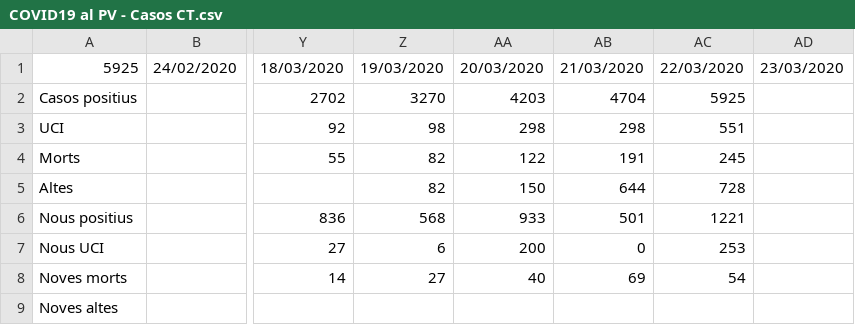
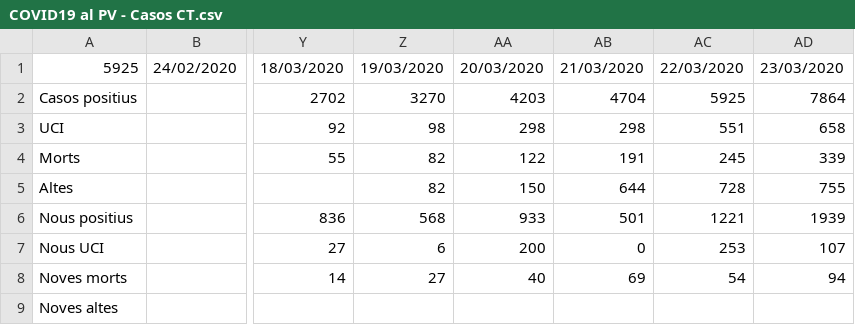
Before and after one commit to montxovs/covid19pv, a CSV file: Regions/COVID19 al PV - Casos CT.csv, drawn as a sheet; only a part is shown, gaps mark what is left out; the diff names each change by its address in the sheet, - before the commit and + after, or states it on an @@ line.

Commit message:
Add files via upload

```diff
--- a/Regions/COVID19 al PV - Casos CT.csv
+++ b/Regions/COVID19 al PV - Casos CT.csv
-AD2: (empty)
+AD2: 7864
-AD3: (empty)
+AD3: 658
-AD4: (empty)
+AD4: 339
-AD5: (empty)
+AD5: 755
-AD6: (empty)
+AD6: 1939
-AD7: (empty)
+AD7: 107
-AD8: (empty)
+AD8: 94
```
